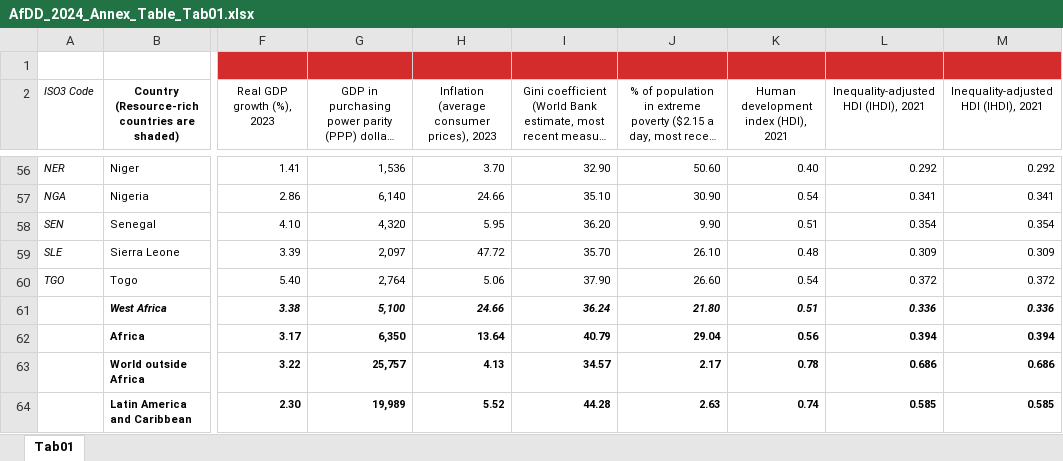
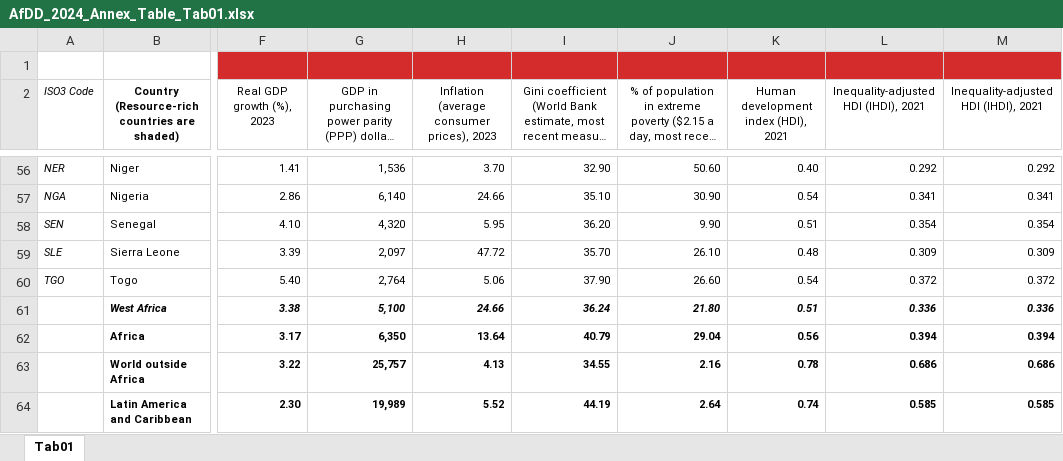
Before and after one commit to AfDDAnnex/AfDDDDAf2024, an Excel workbook: AfDD_2024_Annex_Table_Tab01.xlsx, sheet Tab01, drawn as a sheet; only a part is shown, gaps mark what is left out; long unchanged cells end in …; values as stored, in another font and other column widths than the file's, no borders; the diff covers the shown part only; the diff names each change by its address in the sheet, - before the commit and + after, or states it on an @@ line.

```diff
--- a/AfDD_2024_Annex_Table_Tab01.xlsx (sheet Tab01)
+++ b/AfDD_2024_Annex_Table_Tab01.xlsx (sheet Tab01)
-I63: 34.57
+I63: 34.55
-J63: 2.17
+J63: 2.16
-I64: 44.28
+I64: 44.19
-J64: 2.63
+J64: 2.64
```
Also changed, not shown: 11 edited cells elsewhere in this sheet, AfDD_2024_Annex_Table_Tab03.xlsx, AfDD_2024_Annex_Table_Tab07.xlsx, 22 other files.
